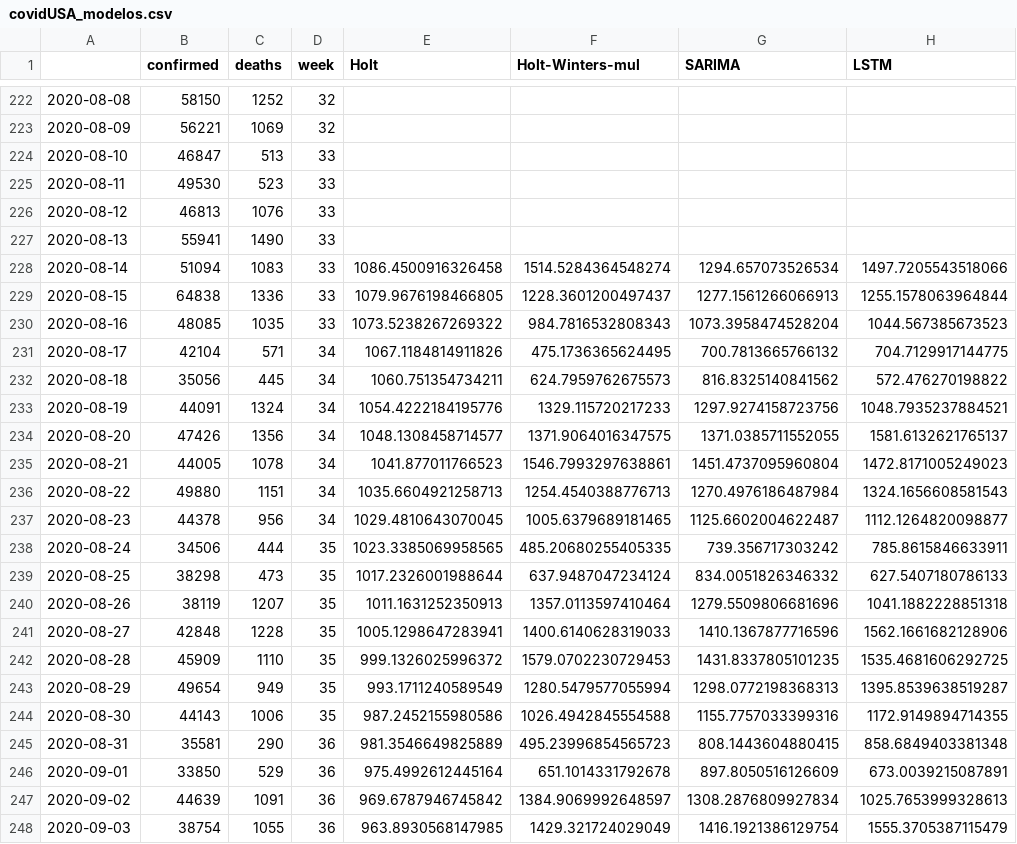
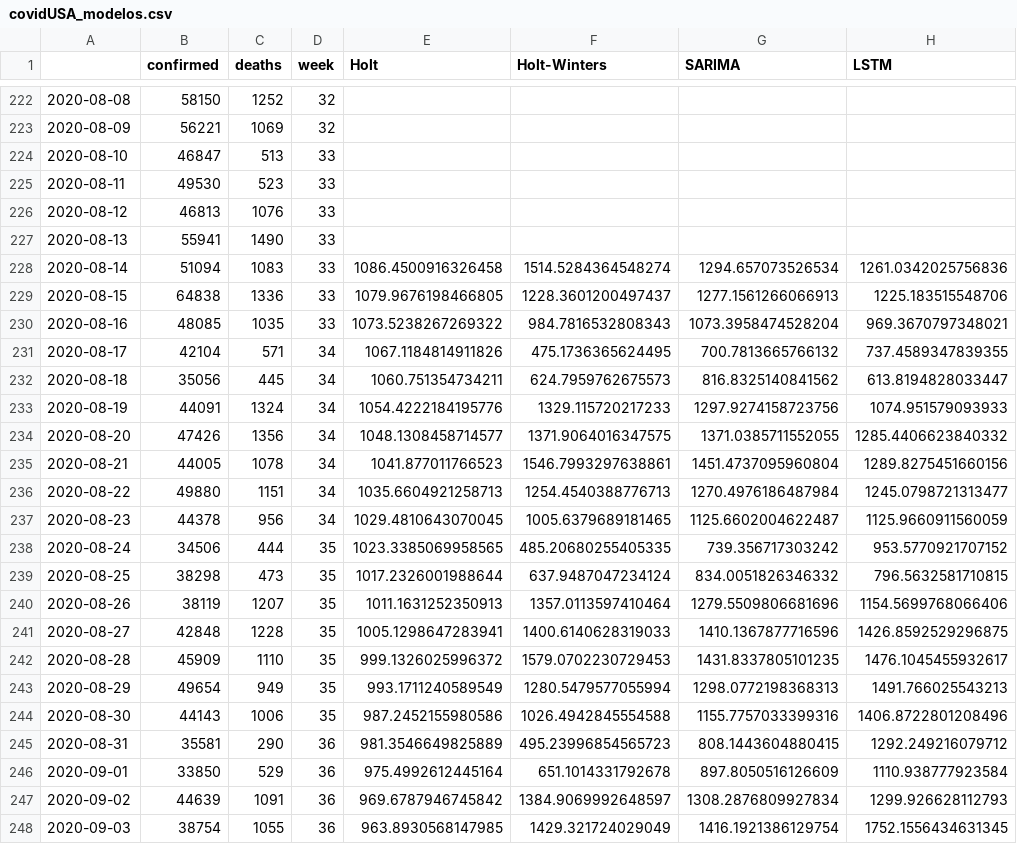
Before and after one commit to guilourenzo/mba-usp, a CSV file: APRENDIZADO DINÂMICO/PROJETO FINAL/covidUSA_modelos.csv, drawn as a sheet; only a part is shown, gaps mark what is left out; the diff names each change by its address in the sheet, - before the commit and + after, or states it on an @@ line.

Commit message:
PROJETO FINAL - AD  - FALTA AS DESCRICOES

```diff
--- a/APRENDIZADO DINÂMICO/PROJETO FINAL/covidUSA_modelos.csv
+++ b/APRENDIZADO DINÂMICO/PROJETO FINAL/covidUSA_modelos.csv
-F1: Holt-Winters-mul
+F1: Holt-Winters
-H228 (LSTM): 1497.7205543518066
+H228 (LSTM): 1261.0342025756836
-H229 (LSTM): 1255.1578063964844
+H229 (LSTM): 1225.183515548706
-H230 (LSTM): 1044.567385673523
+H230 (LSTM): 969.3670797348021
-H231 (LSTM): 704.7129917144775
+H231 (LSTM): 737.4589347839355
-H232 (LSTM): 572.476270198822
+H232 (LSTM): 613.8194828033447
-H233 (LSTM): 1048.7935237884521
+H233 (LSTM): 1074.951579093933
-H234 (LSTM): 1581.6132621765137
+H234 (LSTM): 1285.4406623840332
-H235 (LSTM): 1472.8171005249023
+H235 (LSTM): 1289.8275451660156
-H236 (LSTM): 1324.1656608581543
+H236 (LSTM): 1245.0798721313477
-H237 (LSTM): 1112.1264820098877
+H237 (LSTM): 1125.9660911560059
-H238 (LSTM): 785.8615846633911
+H238 (LSTM): 953.5770921707152
-H239 (LSTM): 627.5407180786133
+H239 (LSTM): 796.5632581710815
-H240 (LSTM): 1041.1882228851318
+H240 (LSTM): 1154.5699768066406
-H241 (LSTM): 1562.1661682128906
+H241 (LSTM): 1426.8592529296875
-H242 (LSTM): 1535.4681606292725
+H242 (LSTM): 1476.1045455932617
-H243 (LSTM): 1395.8539638519287
+H243 (LSTM): 1491.766025543213
-H244 (LSTM): 1172.9149894714355
+H244 (LSTM): 1406.8722801208496
-H245 (LSTM): 858.6849403381348
+H245 (LSTM): 1292.249216079712
-H246 (LSTM): 673.0039215087891
+H246 (LSTM): 1110.938777923584
-H247 (LSTM): 1025.7653999328613
+H247 (LSTM): 1299.926628112793
-H248 (LSTM): 1555.3705387115479
+H248 (LSTM): 1752.1556434631345
```
Also changed, not shown: 1 other file.
